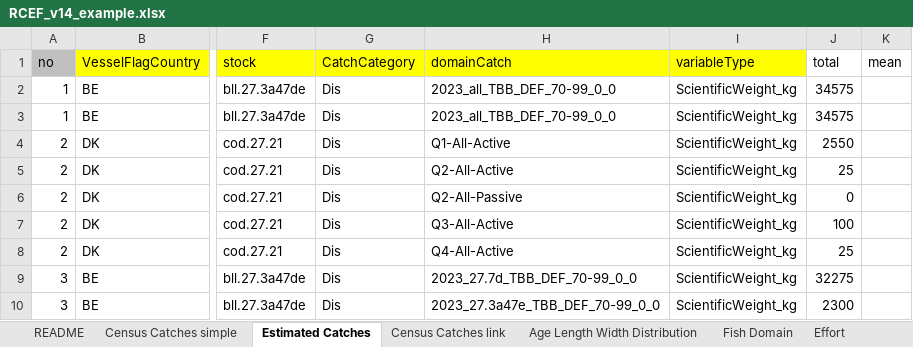
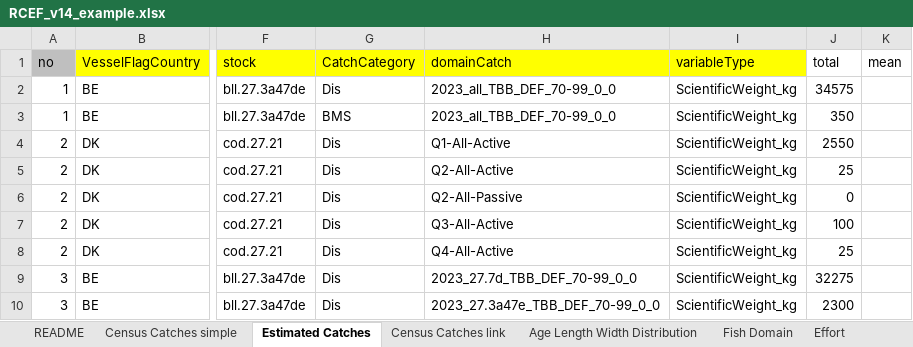
Before and after one commit to ices-tools-dev/RDBESstockCoord, an Excel workbook: WGRDBESstockCoord/format/RCEF_v14_example.xlsx, sheet Estimated Catches, drawn as a sheet; only a part is shown, gaps mark what is left out; values as stored, in another font and other column widths than the file's, no borders; table styles not drawn; the diff names each change by its address in the sheet, - before the commit and + after, or states it on an @@ line.

Commit message:
Update RCEF_v14_example.xlsx

```diff
--- a/WGRDBESstockCoord/format/RCEF_v14_example.xlsx (sheet Estimated Catches)
+++ b/WGRDBESstockCoord/format/RCEF_v14_example.xlsx (sheet Estimated Catches)
-G3 (CatchCategory): Dis
+G3 (CatchCategory): BMS
-J3 (total): 34575
+J3 (total): 350
```
